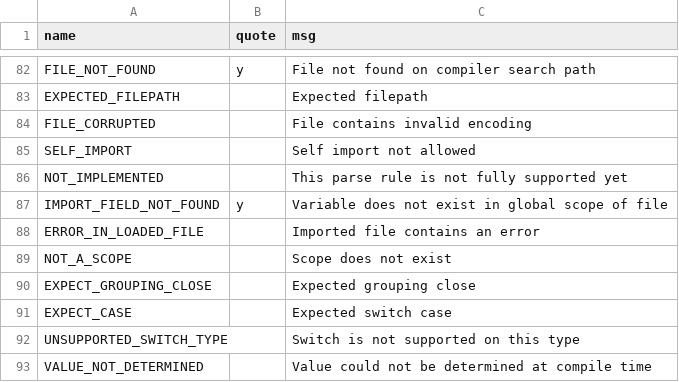
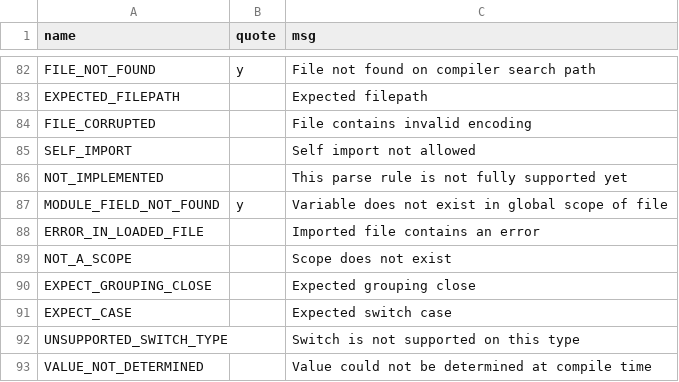
Before and after one commit to JohnDTill/Forscape, a CSV file: meta/errors.csv, drawn as a sheet; only a part is shown, gaps mark what is left out.

```diff
--- a/meta/errors.csv
+++ b/meta/errors.csv
@@ -86,3 +86,3 @@ SELF_IMPORT,,Self import not allowed
 NOT_IMPLEMENTED,,This parse rule is not fully supported yet
-IMPORT_FIELD_NOT_FOUND,y,Variable does not exist in global scope of file
+MODULE_FIELD_NOT_FOUND,y,Variable does not exist in global scope of file
 ERROR_IN_LOADED_FILE,,Imported file contains an error
```
Also changed, not shown: 46 other files.
